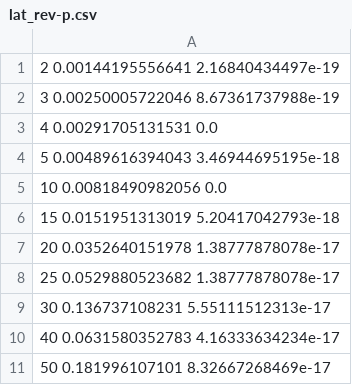
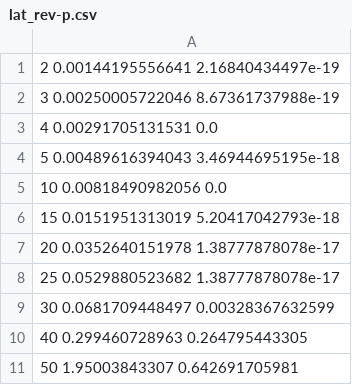
Before and after one commit to ctshepherd/dissertation, a CSV file: lat/lat_rev-p.csv, drawn as a sheet.

```diff
--- a/lat/lat_rev-p.csv
+++ b/lat/lat_rev-p.csv
@@ -8,4 +8,4 @@
 25 0.0529880523682 1.38777878078e-17
-30 0.136737108231 5.55111512313e-17
-40 0.0631580352783 4.16333634234e-17
-50 0.181996107101 8.32667268469e-17
+30 0.0681709448497 0.00328367632599
+40 0.299460728963 0.264795443305
+50 1.95003843307 0.642691705981
```
Also changed, not shown: lat/lat_rev-o.csv, thru/thru_rev.csv, 6 other files.
